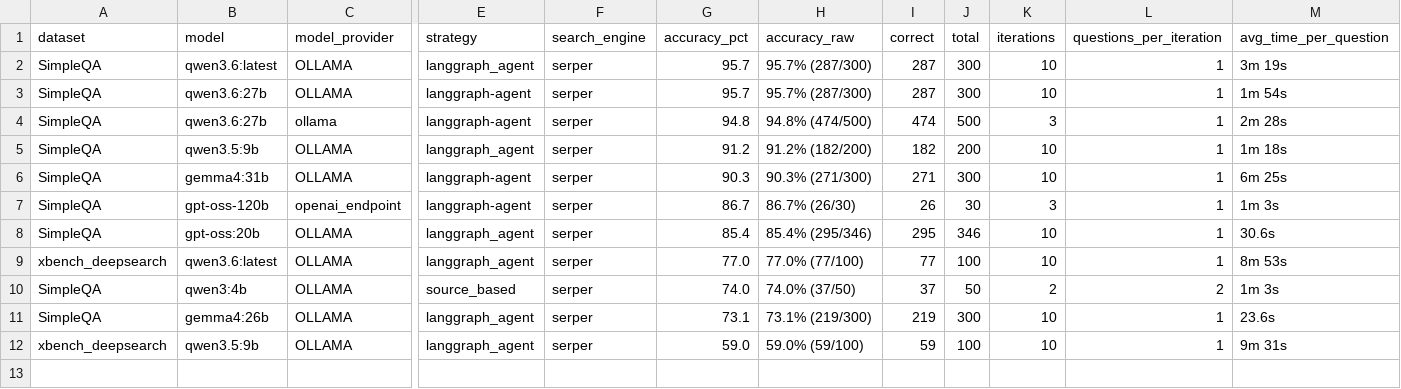
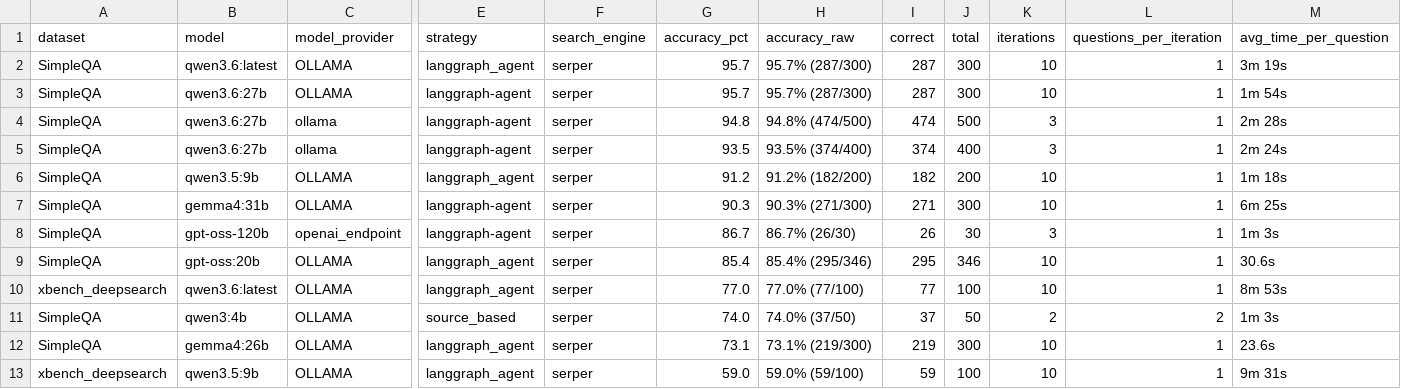
Before and after one commit to LearningCircuit/ldr-benchmarks, a CSV file: leaderboards/all.csv, drawn as a sheet; only a part is shown, gaps mark what is left out; rows hold the shown columns only; the diff names each change by its address in the sheet, - before the commit and + after, or states it on an @@ line.

```diff
--- a/leaderboards/all.csv
+++ b/leaderboards/all.csv
+row 5: SimpleQA | qwen3.6:27b | ollama | langgraph-agent | serper | 93.5 | 93.5% (374/400) | 374 | 400 | 3 | 1 | 2m 24s
```
Also changed, not shown: leaderboards/simpleqa.csv, 3 other files.
